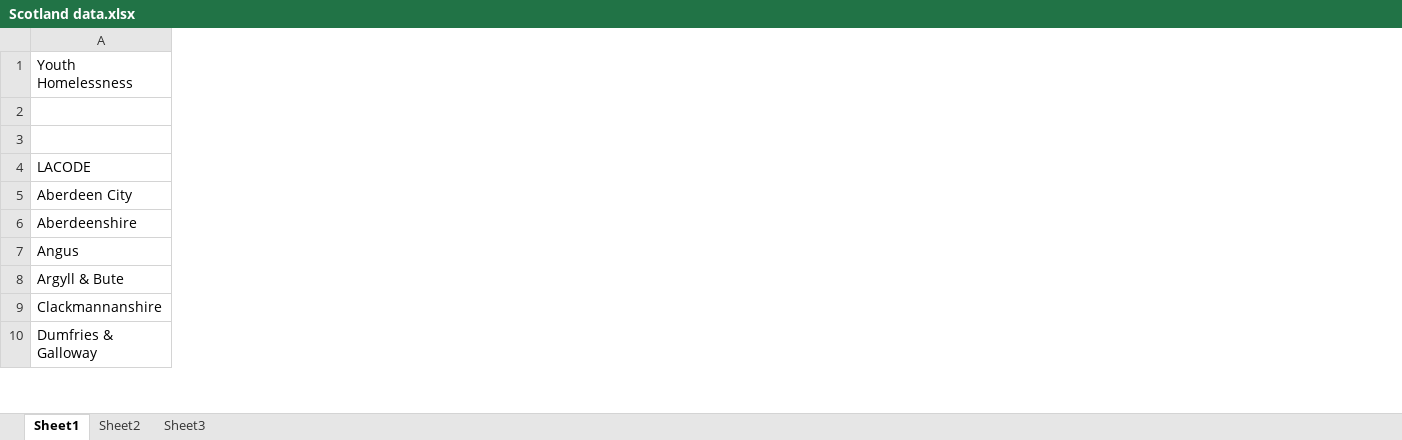
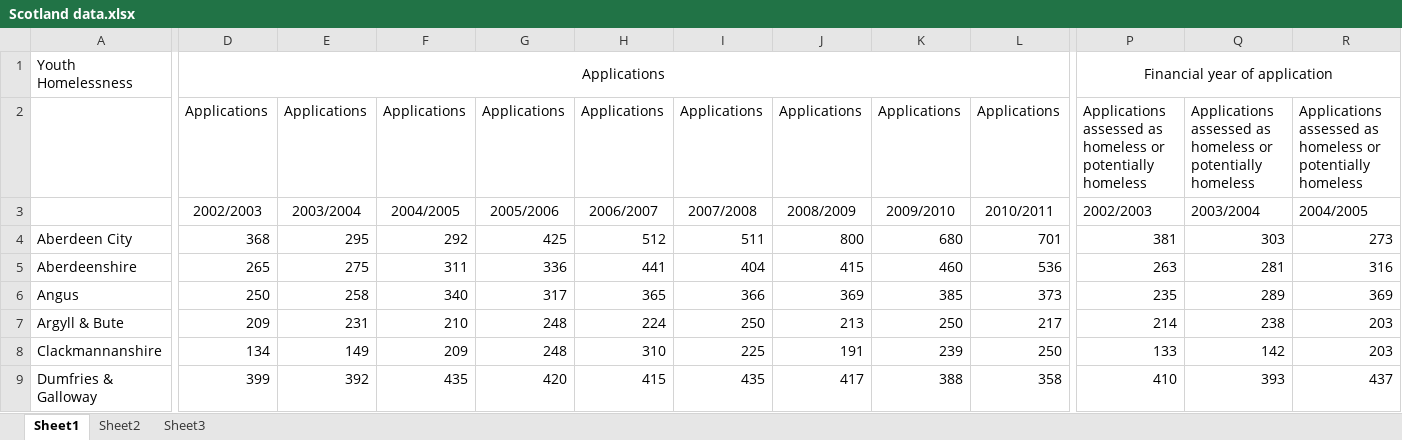
Before and after one commit to DataKind-UK/Centrepoint, an Excel workbook: pre-dive/source-data/Centrepoint/Scotland data.xlsx, sheet Sheet1, drawn as a sheet; only a part is shown, gaps mark what is left out; values as stored, in another font and other column widths than the file's, no borders; removed rows and columns are numbered as before the commit, all else as after; rows hold the shown columns only; the diff covers the shown part only; the diff names each change by its address in the sheet, - before the commit and + after, or states it on an @@ line.

Commit message:
Jesse's latest Scotland

```diff
--- a/pre-dive/source-data/Centrepoint/Scotland data.xlsx (sheet Sheet1)
+++ b/pre-dive/source-data/Centrepoint/Scotland data.xlsx (sheet Sheet1)
+column D, rows 1-9: Applications | Applications | 2002/2003 | 368 | 265 | 250 | 209 | 134 | 399
+column E, rows 2-9: Applications | 2003/2004 | 295 | 275 | 258 | 231 | 149 | 392
+column F, rows 2-9: Applications | 2004/2005 | 292 | 311 | 340 | 210 | 209 | 435
+column G, rows 2-9: Applications | 2005/2006 | 425 | 336 | 317 | 248 | 248 | 420
+column H, rows 2-9: Applications | 2006/2007 | 512 | 441 | 365 | 224 | 310 | 415
+column I, rows 2-9: Applications | 2007/2008 | 511 | 404 | 366 | 250 | 225 | 435
+column J, rows 2-9: Applications | 2008/2009 | 800 | 415 | 369 | 213 | 191 | 417
+column K, rows 2-9: Applications | 2009/2010 | 680 | 460 | 385 | 250 | 239 | 388
+column L, rows 2-9: Applications | 2010/2011 | 701 | 536 | 373 | 217 | 250 | 358
+column P, rows 1-9: Financial year of application | Applications assessed as homeless or potentially homeless | 2002/2003 | 381 | 263 | 235 | 214 | 133 | 410
+column Q, rows 2-9: Applications assessed as homeless or potentially homeless | 2003/2004 | 303 | 281 | 289 | 238 | 142 | 393
+column R, rows 2-9: Applications assessed as homeless or potentially homeless | 2004/2005 | 273 | 316 | 369 | 203 | 203 | 437
-row 4: LACODE
```
Also changed, not shown: 5 added columns, 2 edited cells, cell formats and merged cells elsewhere in this sheet.
